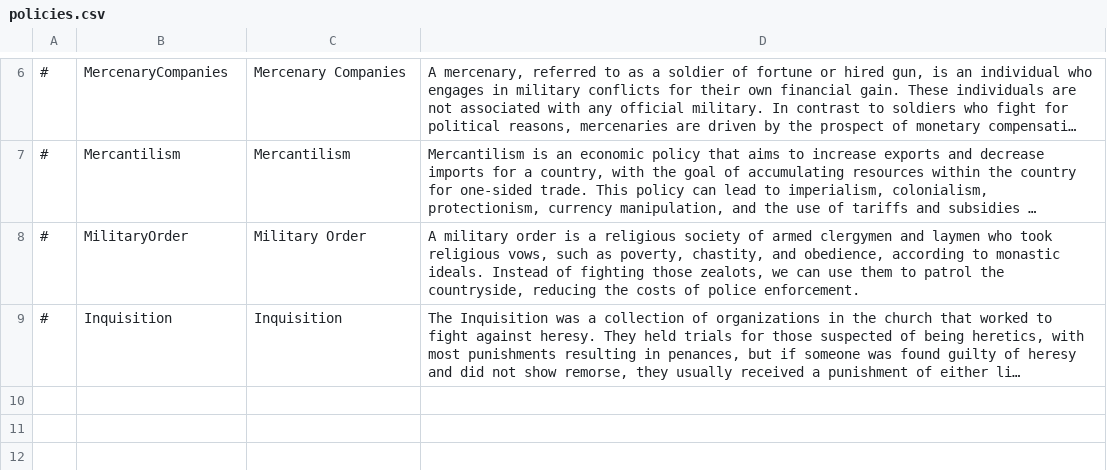
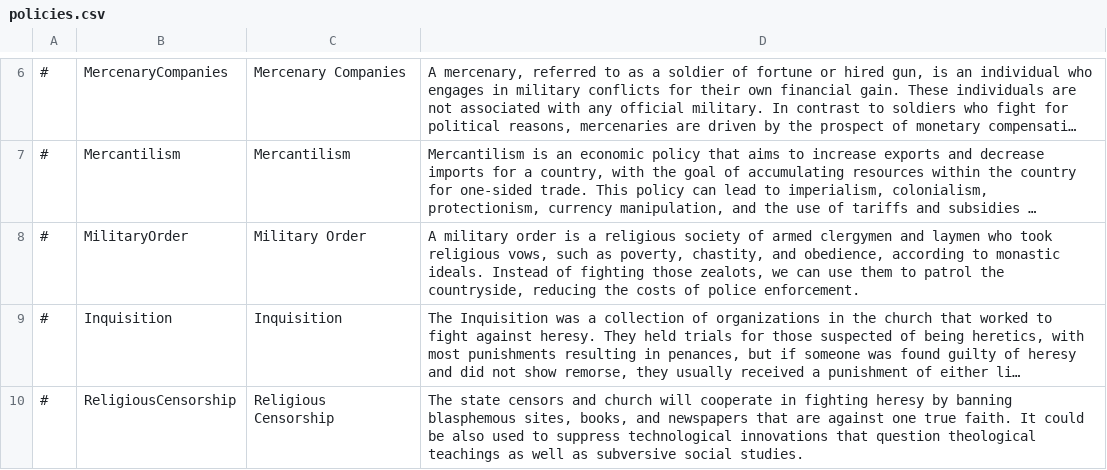
Before and after one commit to TheProletarian/Ancien-Regime, a CSV file: translations/english/policies.csv, drawn as a sheet; only a part is shown, gaps mark what is left out; long unchanged cells end in …; the diff names each change by its address in the sheet, - before the commit and + after, or states it on an @@ line.

```diff
--- a/translations/english/policies.csv
+++ b/translations/english/policies.csv
+row 10: # | ReligiousCensorship | Religious Censorship | The state censors and church will cooperate in fighting heresy by banning blasphemous sites, books, and newspapers that are against one true faith. It could be also used to suppress technological innovations that question theological teachings as well as subversive social studies.
```
Also changed, not shown: data/simulation/policies.csv, 1 other file.
